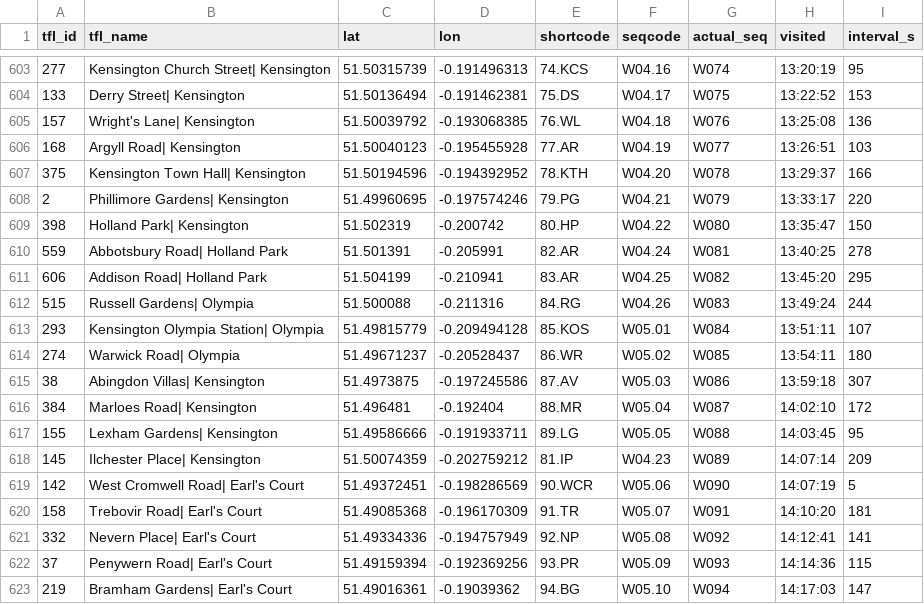
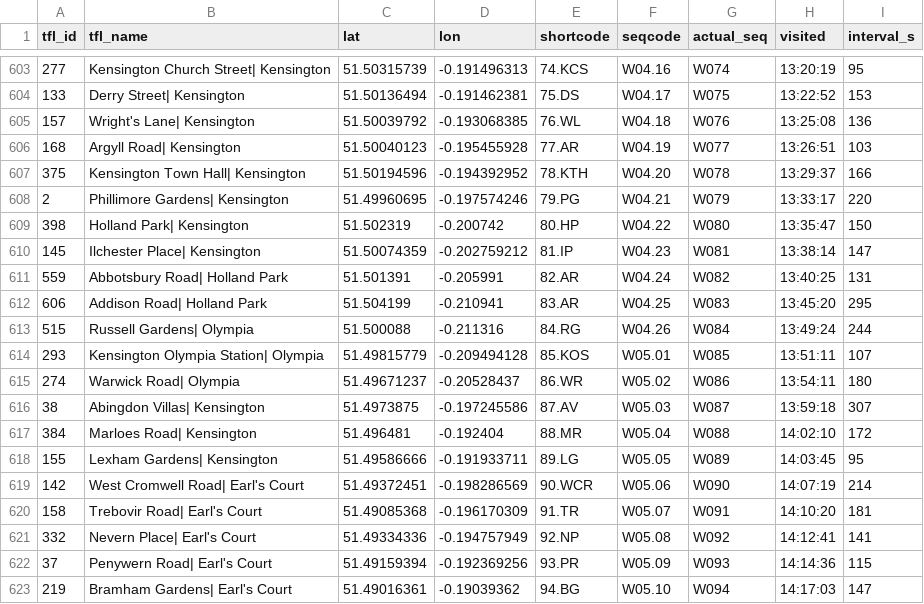
Before and after one commit to oobrien/allthedocks, a CSV file: results.csv, drawn as a sheet; only a part is shown, gaps mark what is left out.

Commit message:
Fix visiting time/order for West's 81.IP

```diff
--- a/results.csv
+++ b/results.csv
@@ -609,12 +609,12 @@ tfl_id,tfl_name,lat,lon,shortcode,seqcode,actual_seq,visited,interval_s
 398,Holland Park| Kensington,51.502319,-0.200742,80.HP,W04.22,W080,13:35:47,150
-559,Abbotsbury Road| Holland Park,51.501391,-0.205991,82.AR,W04.24,W081,13:40:25,278
-606,Addison Road| Holland Park,51.504199,-0.210941,83.AR,W04.25,W082,13:45:20,295
-515,Russell Gardens| Olympia,51.500088,-0.211316,84.RG,W04.26,W083,13:49:24,244
-293,Kensington Olympia Station| Olympia,51.49815779,-0.209494128,85.KOS,W05.01,W084,13:51:11,107
-274,Warwick Road| Olympia,51.49671237,-0.20528437,86.WR,W05.02,W085,13:54:11,180
-38,Abingdon Villas| Kensington,51.4973875,-0.197245586,87.AV,W05.03,W086,13:59:18,307
-384,Marloes Road| Kensington,51.496481,-0.192404,88.MR,W05.04,W087,14:02:10,172
-155,Lexham Gardens| Kensington,51.49586666,-0.191933711,89.LG,W05.05,W088,14:03:45,95
-145,Ilchester Place| Kensington,51.50074359,-0.202759212,81.IP,W04.23,W089,14:07:14,209
-142,West Cromwell Road| Earl's Court,51.49372451,-0.198286569,90.WCR,W05.06,W090,14:07:19,5
+145,Ilchester Place| Kensington,51.50074359,-0.202759212,81.IP,W04.23,W081,13:38:14,147
+559,Abbotsbury Road| Holland Park,51.501391,-0.205991,82.AR,W04.24,W082,13:40:25,131
+606,Addison Road| Holland Park,51.504199,-0.210941,83.AR,W04.25,W083,13:45:20,295
+515,Russell Gardens| Olympia,51.500088,-0.211316,84.RG,W04.26,W084,13:49:24,244
+293,Kensington Olympia Station| Olympia,51.49815779,-0.209494128,85.KOS,W05.01,W085,13:51:11,107
+274,Warwick Road| Olympia,51.49671237,-0.20528437,86.WR,W05.02,W086,13:54:11,180
+38,Abingdon Villas| Kensington,51.4973875,-0.197245586,87.AV,W05.03,W087,13:59:18,307
+384,Marloes Road| Kensington,51.496481,-0.192404,88.MR,W05.04,W088,14:02:10,172
+155,Lexham Gardens| Kensington,51.49586666,-0.191933711,89.LG,W05.05,W089,14:03:45,95
+142,West Cromwell Road| Earl's Court,51.49372451,-0.198286569,90.WCR,W05.06,W090,14:07:19,214
 158,Trebovir Road| Earl's Court,51.49085368,-0.196170309,91.TR,W05.07,W091,14:10:20,181
```
